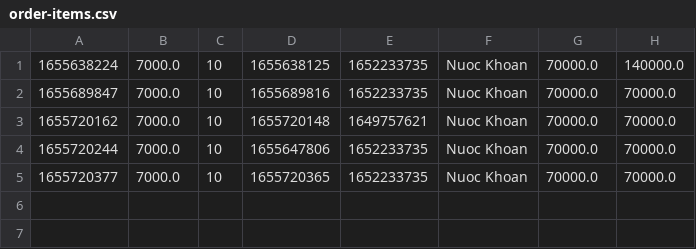
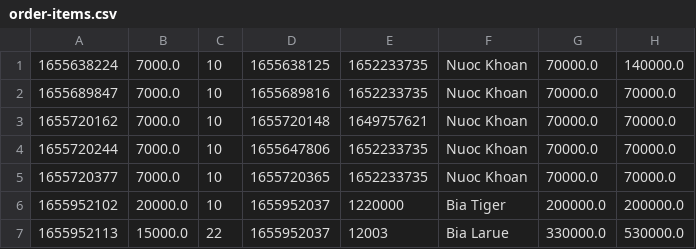
Before and after one commit to MaiCongPhuoc/CaseStudy_m2, a CSV file: CaseStudy/data/order-items.csv, drawn as a sheet; the diff names each change by its address in the sheet, - before the commit and + after, or states it on an @@ line.

Commit message:
case study module2 upadte

```diff
--- a/CaseStudy/data/order-items.csv
+++ b/CaseStudy/data/order-items.csv
+row 6: 1655952102 | 20000.0 | 10 | 1655952037 | 1220000 | Bia Tiger | 200000.0 | 200000.0
+row 7: 1655952113 | 15000.0 | 22 | 1655952037 | 12003 | Bia Larue | 330000.0 | 530000.0
```
Also changed, not shown: CaseStudy/data/products.csv, 11 other files.
